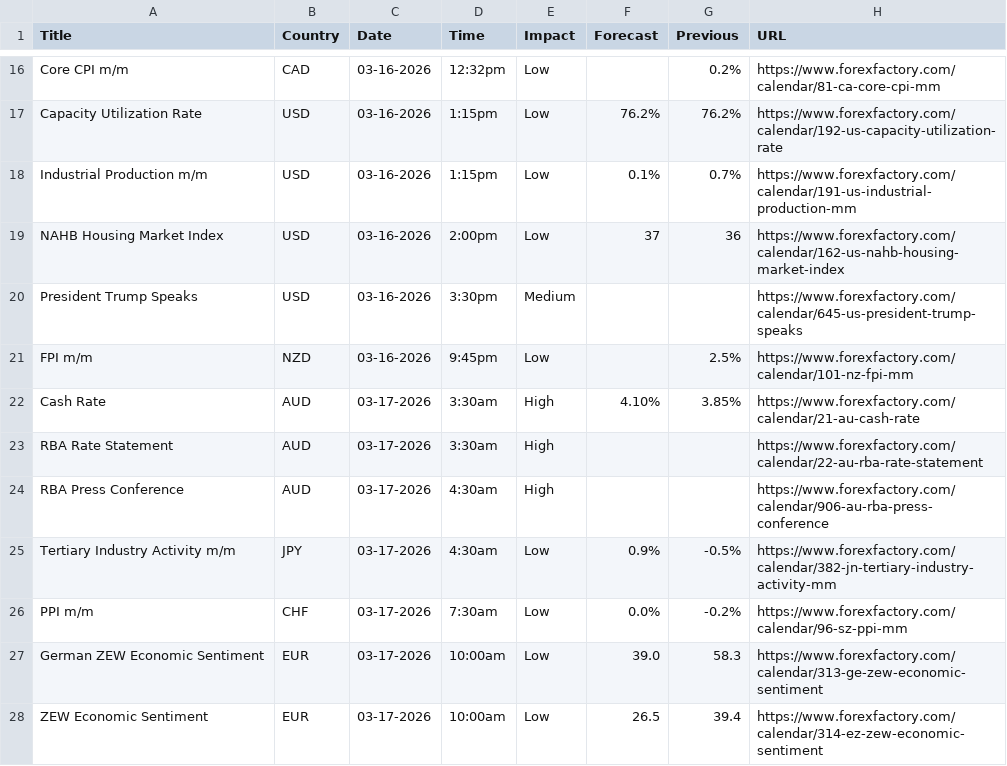
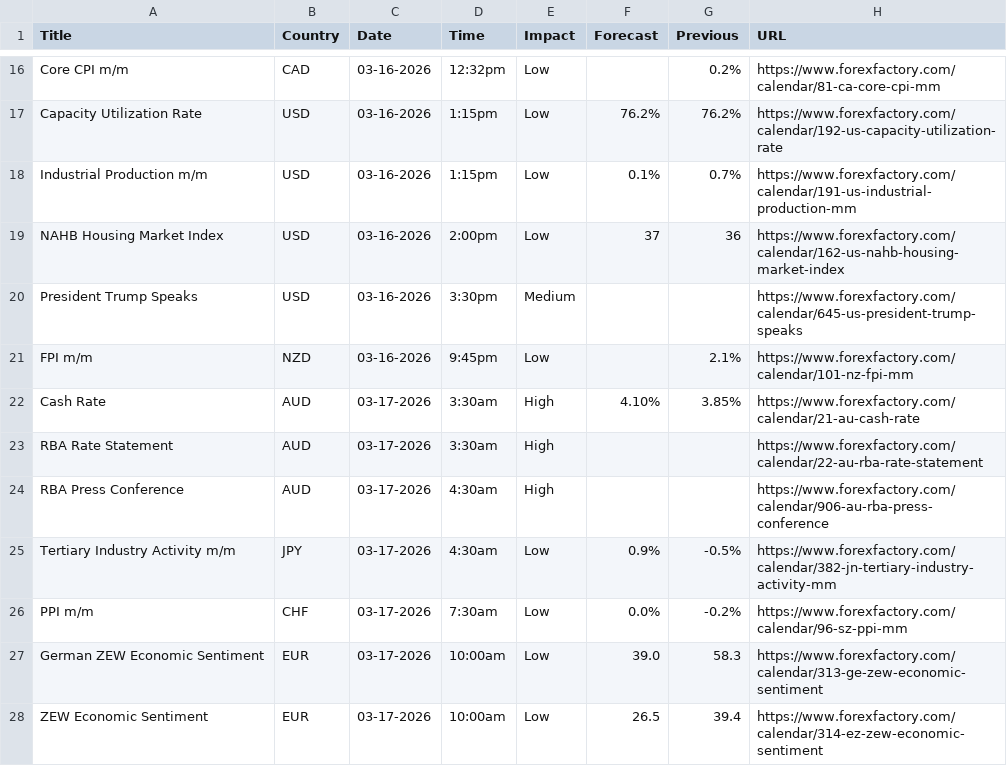
Before and after one commit to CryptoGamerDev/forex-calendar-data, a CSV file: forex_data_raw.csv, drawn as a sheet; only a part is shown, gaps mark what is left out.

```diff
--- a/forex_data_raw.csv
+++ b/forex_data_raw.csv
@@ -20,3 +20,3 @@ NAHB Housing Market Index,USD,03-16-2026,2:00pm,Low,37,36,https://www.forexfacto
 President Trump Speaks,USD,03-16-2026,3:30pm,Medium,,,https://www.forexfactory.com/calendar/645-us-president-trump-speaks
-FPI m/m,NZD,03-16-2026,9:45pm,Low,,2.5%,https://www.forexfactory.com/calendar/101-nz-fpi-mm
+FPI m/m,NZD,03-16-2026,9:45pm,Low,,2.1%,https://www.forexfactory.com/calendar/101-nz-fpi-mm
 Cash Rate,AUD,03-17-2026,3:30am,High,4.10%,3.85%,https://www.forexfactory.com/calendar/21-au-cash-rate
```
Also changed, not shown: forex_data_simple.csv.
